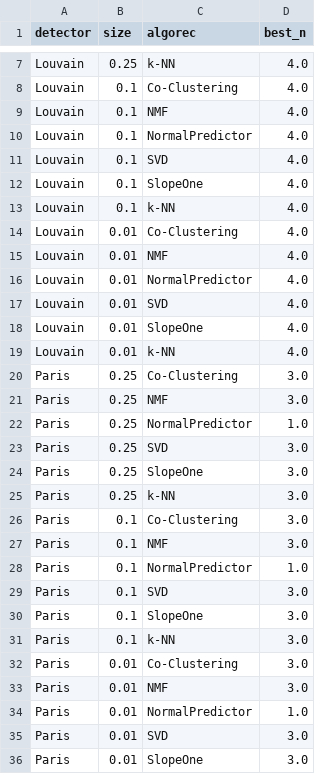
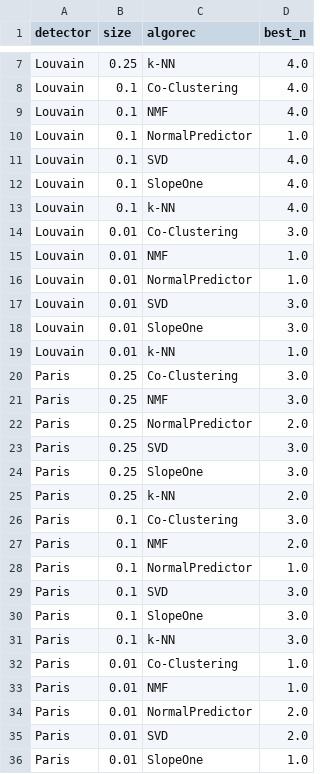
Before and after one commit to ryan-dutra/Collaborative-filtering, a CSV file: outputs/real_best_n.csv, drawn as a sheet; only a part is shown, gaps mark what is left out; the diff covers the shown part only.

```diff
--- a/outputs/real_best_n.csv
+++ b/outputs/real_best_n.csv
@@ -9,3 +9,3 @@ Louvain,0.1,Co-Clustering,4.0
 Louvain,0.1,NMF,4.0
-Louvain,0.1,NormalPredictor,4.0
+Louvain,0.1,NormalPredictor,1.0
 Louvain,0.1,SVD,4.0
@@ -13,16 +13,16 @@ Louvain,0.1,SlopeOne,4.0
 Louvain,0.1,k-NN,4.0
-Louvain,0.01,Co-Clustering,4.0
-Louvain,0.01,NMF,4.0
-Louvain,0.01,NormalPredictor,4.0
-Louvain,0.01,SVD,4.0
-Louvain,0.01,SlopeOne,4.0
-Louvain,0.01,k-NN,4.0
+Louvain,0.01,Co-Clustering,3.0
+Louvain,0.01,NMF,1.0
+Louvain,0.01,NormalPredictor,1.0
+Louvain,0.01,SVD,3.0
+Louvain,0.01,SlopeOne,3.0
+Louvain,0.01,k-NN,1.0
 Paris,0.25,Co-Clustering,3.0
 Paris,0.25,NMF,3.0
-Paris,0.25,NormalPredictor,1.0
+Paris,0.25,NormalPredictor,2.0
 Paris,0.25,SVD,3.0
 Paris,0.25,SlopeOne,3.0
-Paris,0.25,k-NN,3.0
+Paris,0.25,k-NN,2.0
 Paris,0.1,Co-Clustering,3.0
-Paris,0.1,NMF,3.0
+Paris,0.1,NMF,2.0
 Paris,0.1,NormalPredictor,1.0
@@ -31,6 +31,6 @@ Paris,0.1,SlopeOne,3.0
 Paris,0.1,k-NN,3.0
-Paris,0.01,Co-Clustering,3.0
-Paris,0.01,NMF,3.0
-Paris,0.01,NormalPredictor,1.0
-Paris,0.01,SVD,3.0
-Paris,0.01,SlopeOne,3.0
+Paris,0.01,Co-Clustering,1.0
+Paris,0.01,NMF,1.0
+Paris,0.01,NormalPredictor,2.0
+Paris,0.01,SVD,2.0
+Paris,0.01,SlopeOne,1.0
```
Also changed, not shown: 2 edited cells elsewhere in this file, outputs/real_results.csv, 46 other files.
